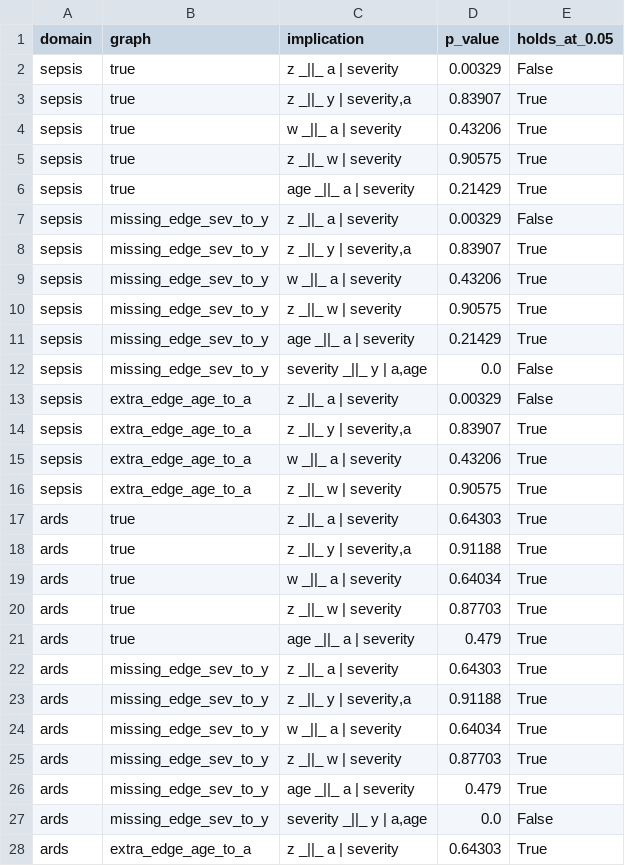
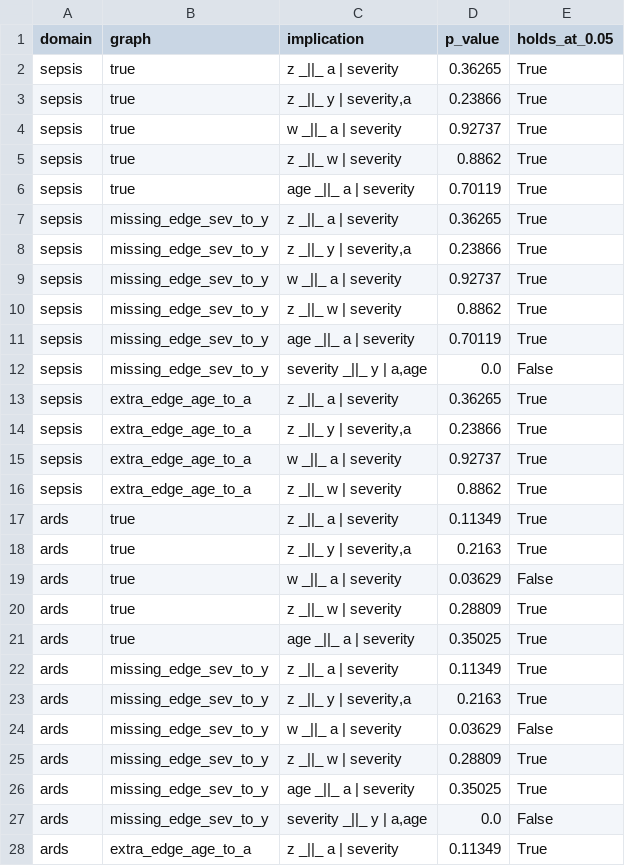
Before and after one commit to ChatchaiTritham/Causal-CDSS, a CSV file: results/dag_implication_tests.csv, drawn as a sheet; only a part is shown; the diff covers the shown part only.

```diff
--- a/results/dag_implication_tests.csv
+++ b/results/dag_implication_tests.csv
@@ -1,28 +1,28 @@
 domain,graph,implication,p_value,holds_at_0.05
-sepsis,true,z _||_ a | severity,0.00329,False
-sepsis,true,"z _||_ y | severity,a",0.83907,True
-sepsis,true,w _||_ a | severity,0.43206,True
-sepsis,true,z _||_ w | severity,0.90575,True
-sepsis,true,age _||_ a | severity,0.21429,True
-sepsis,missing_edge_sev_to_y,z _||_ a | severity,0.00329,False
-sepsis,missing_edge_sev_to_y,"z _||_ y | severity,a",0.83907,True
-sepsis,missing_edge_sev_to_y,w _||_ a | severity,0.43206,True
-sepsis,missing_edge_sev_to_y,z _||_ w | severity,0.90575,True
-sepsis,missing_edge_sev_to_y,age _||_ a | severity,0.21429,True
+sepsis,true,z _||_ a | severity,0.36265,True
+sepsis,true,"z _||_ y | severity,a",0.23866,True
+sepsis,true,w _||_ a | severity,0.92737,True
+sepsis,true,z _||_ w | severity,0.8862,True
+sepsis,true,age _||_ a | severity,0.70119,True
+sepsis,missing_edge_sev_to_y,z _||_ a | severity,0.36265,True
+sepsis,missing_edge_sev_to_y,"z _||_ y | severity,a",0.23866,True
+sepsis,missing_edge_sev_to_y,w _||_ a | severity,0.92737,True
+sepsis,missing_edge_sev_to_y,z _||_ w | severity,0.8862,True
+sepsis,missing_edge_sev_to_y,age _||_ a | severity,0.70119,True
 sepsis,missing_edge_sev_to_y,"severity _||_ y | a,age",0.0,False
-sepsis,extra_edge_age_to_a,z _||_ a | severity,0.00329,False
-sepsis,extra_edge_age_to_a,"z _||_ y | severity,a",0.83907,True
-sepsis,extra_edge_age_to_a,w _||_ a | severity,0.43206,True
-sepsis,extra_edge_age_to_a,z _||_ w | severity,0.90575,True
-ards,true,z _||_ a | severity,0.64303,True
-ards,true,"z _||_ y | severity,a",0.91188,True
-ards,true,w _||_ a | severity,0.64034,True
-ards,true,z _||_ w | severity,0.87703,True
-ards,true,age _||_ a | severity,0.479,True
-ards,missing_edge_sev_to_y,z _||_ a | severity,0.64303,True
-ards,missing_edge_sev_to_y,"z _||_ y | severity,a",0.91188,True
-ards,missing_edge_sev_to_y,w _||_ a | severity,0.64034,True
-ards,missing_edge_sev_to_y,z _||_ w | severity,0.87703,True
-ards,missing_edge_sev_to_y,age _||_ a | severity,0.479,True
+sepsis,extra_edge_age_to_a,z _||_ a | severity,0.36265,True
+sepsis,extra_edge_age_to_a,"z _||_ y | severity,a",0.23866,True
+sepsis,extra_edge_age_to_a,w _||_ a | severity,0.92737,True
+sepsis,extra_edge_age_to_a,z _||_ w | severity,0.8862,True
+ards,true,z _||_ a | severity,0.11349,True
+ards,true,"z _||_ y | severity,a",0.2163,True
+ards,true,w _||_ a | severity,0.03629,False
+ards,true,z _||_ w | severity,0.28809,True
+ards,true,age _||_ a | severity,0.35025,True
+ards,missing_edge_sev_to_y,z _||_ a | severity,0.11349,True
+ards,missing_edge_sev_to_y,"z _||_ y | severity,a",0.2163,True
+ards,missing_edge_sev_to_y,w _||_ a | severity,0.03629,False
+ards,missing_edge_sev_to_y,z _||_ w | severity,0.28809,True
+ards,missing_edge_sev_to_y,age _||_ a | severity,0.35025,True
 ards,missing_edge_sev_to_y,"severity _||_ y | a,age",0.0,False
-ards,extra_edge_age_to_a,z _||_ a | severity,0.64303,True
+ards,extra_edge_age_to_a,z _||_ a | severity,0.11349,True
```
Also changed, not shown: 18 edited cells elsewhere in this file, results/dml_estimates.csv, results/policy_value_coverage.csv, 15 other files.
